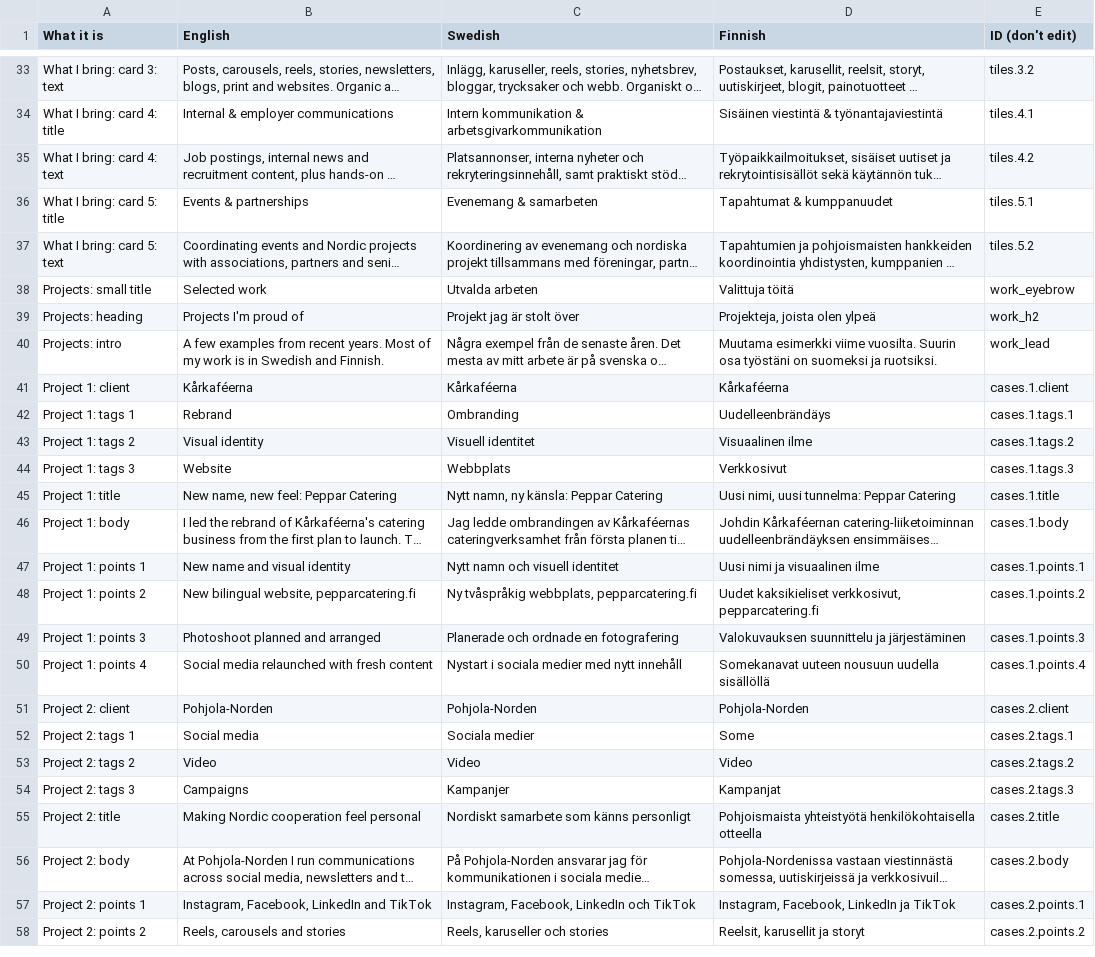
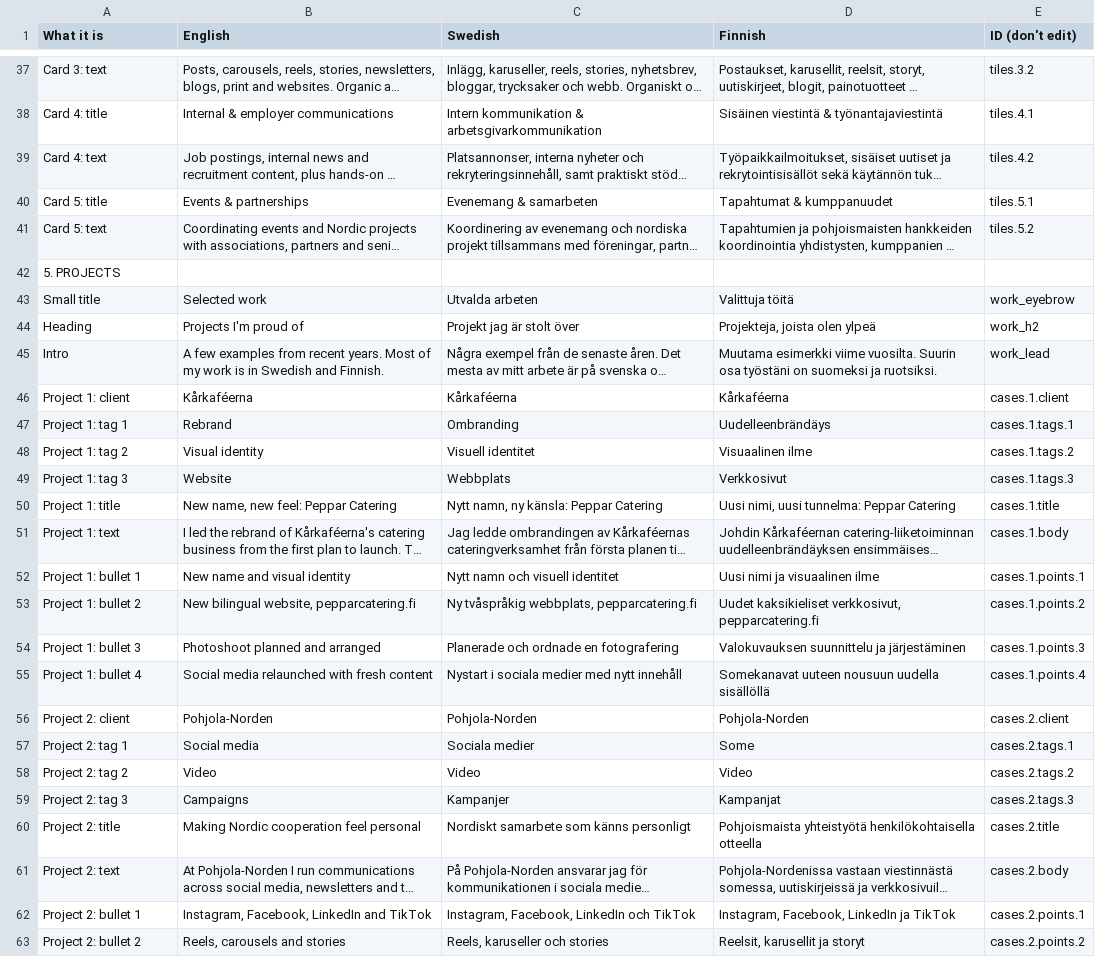
Before and after one commit to Stamp00/Cassandra_porfolio, a CSV file: build/content.csv, drawn as a sheet; only a part is shown, gaps mark what is left out; long unchanged cells end in …; addresses are those after the commit; the diff covers the shown part only; the diff names each change by its address in the sheet, - before the commit and + after, or states it on an @@ line.

```diff
--- a/build/content.csv
+++ b/build/content.csv
-A37 (What it is): What I bring: card 3: text
+A37 (What it is): Card 3: text
-A38 (What it is): What I bring: card 4: title
+A38 (What it is): Card 4: title
-A39 (What it is): What I bring: card 4: text
+A39 (What it is): Card 4: text
-A40 (What it is): What I bring: card 5: title
+A40 (What it is): Card 5: title
-A41 (What it is): What I bring: card 5: text
+A41 (What it is): Card 5: text
+row 42: 5. PROJECTS
-A43 (What it is): Projects: small title
+A43 (What it is): Small title
-A44 (What it is): Projects: heading
+A44 (What it is): Heading
-A45 (What it is): Projects: intro
+A45 (What it is): Intro
-A47 (What it is): Project 1: tags 1
+A47 (What it is): Project 1: tag 1
-A48 (What it is): Project 1: tags 2
+A48 (What it is): Project 1: tag 2
-A49 (What it is): Project 1: tags 3
+A49 (What it is): Project 1: tag 3
-A51 (What it is): Project 1: body
+A51 (What it is): Project 1: text
-A52 (What it is): Project 1: points 1
+A52 (What it is): Project 1: bullet 1
-A53 (What it is): Project 1: points 2
+A53 (What it is): Project 1: bullet 2
-A54 (What it is): Project 1: points 3
+A54 (What it is): Project 1: bullet 3
-A55 (What it is): Project 1: points 4
+A55 (What it is): Project 1: bullet 4
-A57 (What it is): Project 2: tags 1
+A57 (What it is): Project 2: tag 1
-A58 (What it is): Project 2: tags 2
+A58 (What it is): Project 2: tag 2
-A59 (What it is): Project 2: tags 3
+A59 (What it is): Project 2: tag 3
-A61 (What it is): Project 2: body
+A61 (What it is): Project 2: text
-A62 (What it is): Project 2: points 1
+A62 (What it is): Project 2: bullet 1
-A63 (What it is): Project 2: points 2
+A63 (What it is): Project 2: bullet 2
```
Also changed, not shown: 11 added rows and 104 edited cells elsewhere in this file.
